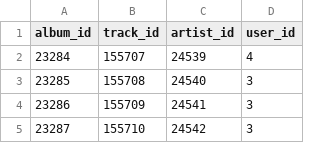
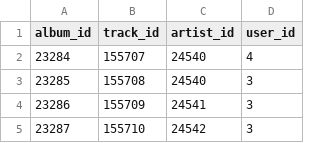
Before and after one commit to IUT-InTheEnd/database, a CSV file: user_data_clean/user_pref.csv, drawn as a sheet; only a part is shown.

```diff
--- a/user_data_clean/user_pref.csv
+++ b/user_data_clean/user_pref.csv
@@ -1,3 +1,3 @@
 album_id,track_id,artist_id,user_id
-23284,155707,24539,4
+23284,155707,24540,4
 23285,155708,24540,3
```
Also changed, not shown: 3 other files.
